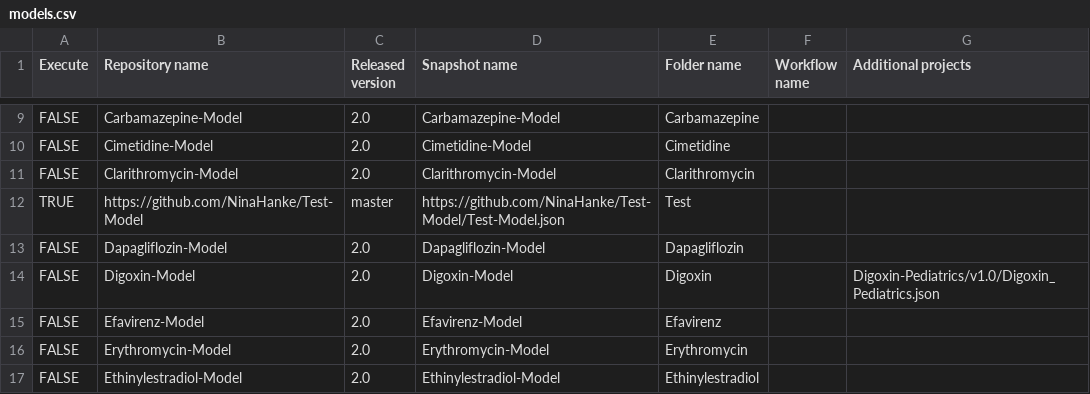
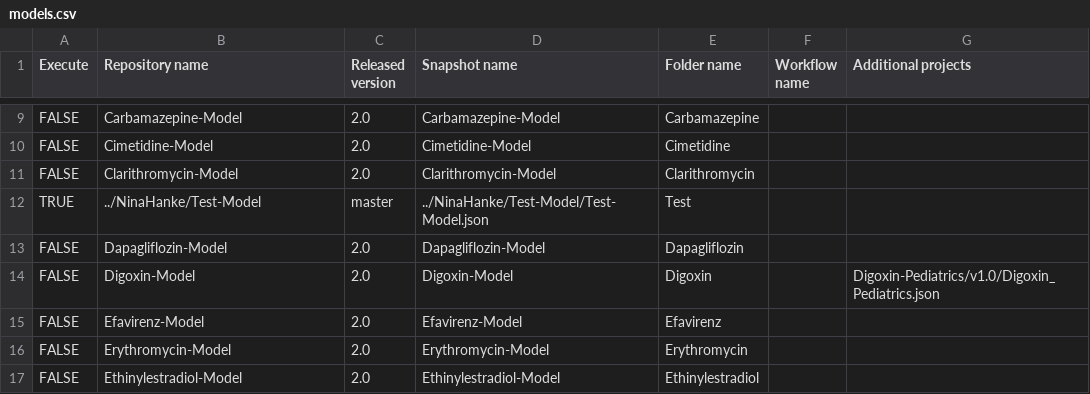
Before and after one commit to NinaHanke/Create-Qualification-Reports, a CSV file: models.csv, drawn as a sheet; only a part is shown, gaps mark what is left out.

Commit message:
Update models.csv

```diff
--- a/models.csv
+++ b/models.csv
@@ -11,3 +11,3 @@ FALSE,Cimetidine-Model,2.0,Cimetidine-Model,Cimetidine,,
 FALSE,Clarithromycin-Model,2.0,Clarithromycin-Model,Clarithromycin,,
-TRUE,https://github.com/NinaHanke/Test-Model,master,https://github.com/NinaHanke/Test-Model/Test-Model.json,Test,,
+TRUE,../NinaHanke/Test-Model,master,../NinaHanke/Test-Model/Test-Model.json,Test,,
 FALSE,Dapagliflozin-Model,2.0,Dapagliflozin-Model,Dapagliflozin,,
```
